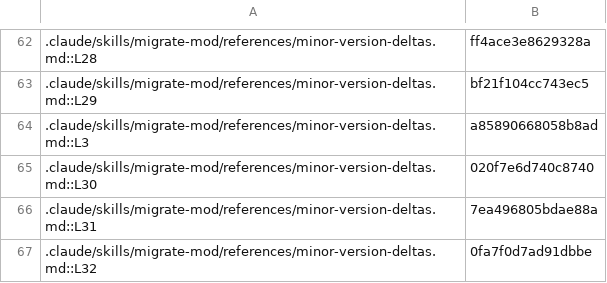
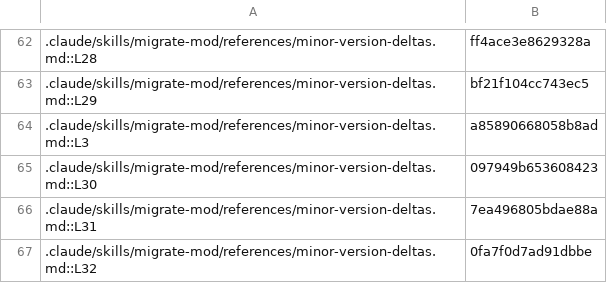
Before and after one commit to jivinstev/mc-mod-version-upgrade, a TSV file: docs/catalog-census.tsv, drawn as a sheet; only a part is shown, gaps mark what is left out.

```diff
--- a/docs/catalog-census.tsv
+++ b/docs/catalog-census.tsv
@@ -64,3 +64,3 @@
 .claude/skills/migrate-mod/references/minor-version-deltas.md::L3	a85890668058b8ad
-.claude/skills/migrate-mod/references/minor-version-deltas.md::L30	020f7e6d740c8740
+.claude/skills/migrate-mod/references/minor-version-deltas.md::L30	097949b653608423
 .claude/skills/migrate-mod/references/minor-version-deltas.md::L31	7ea496805bdae88a
```
Also changed, not shown: 3 other files.
